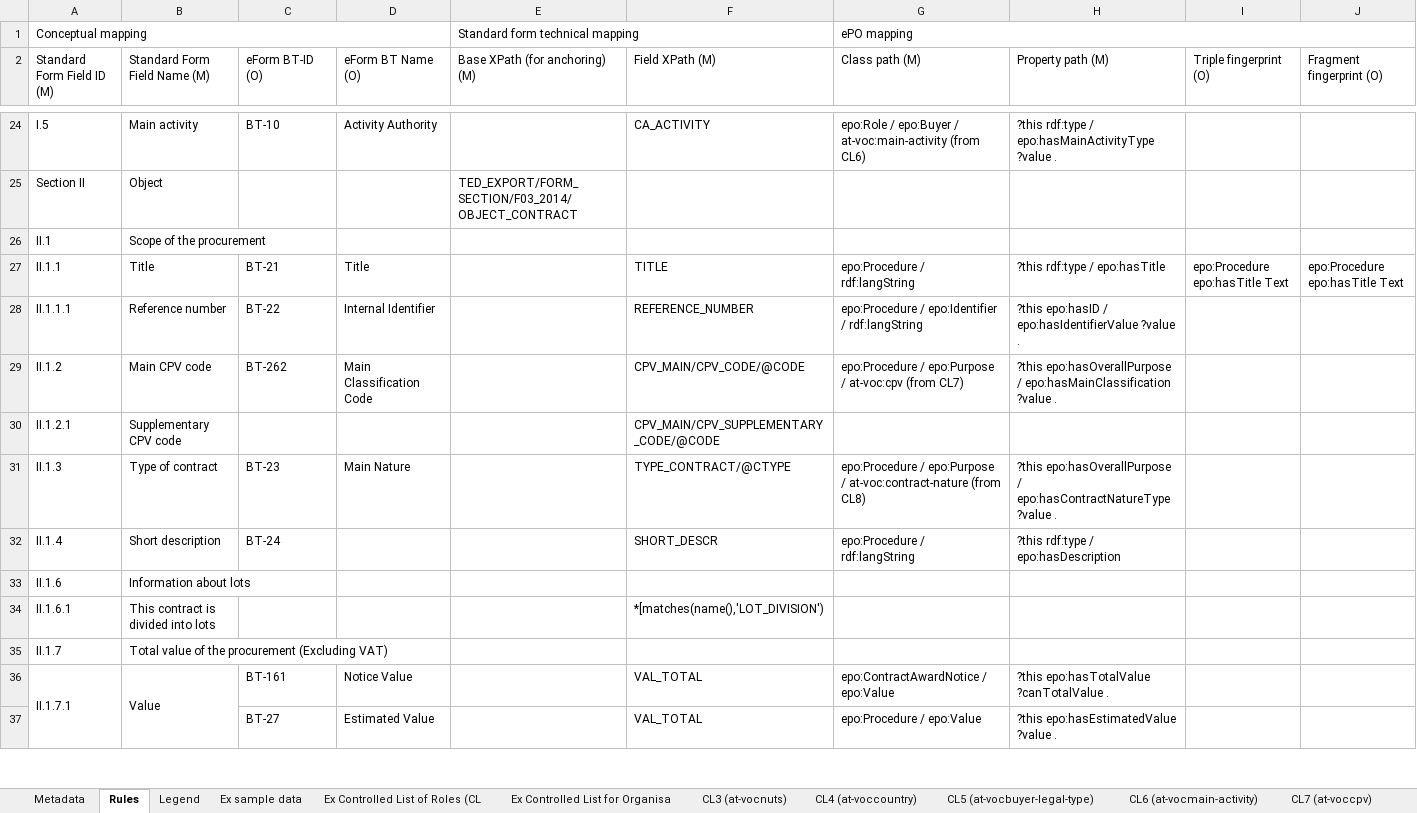
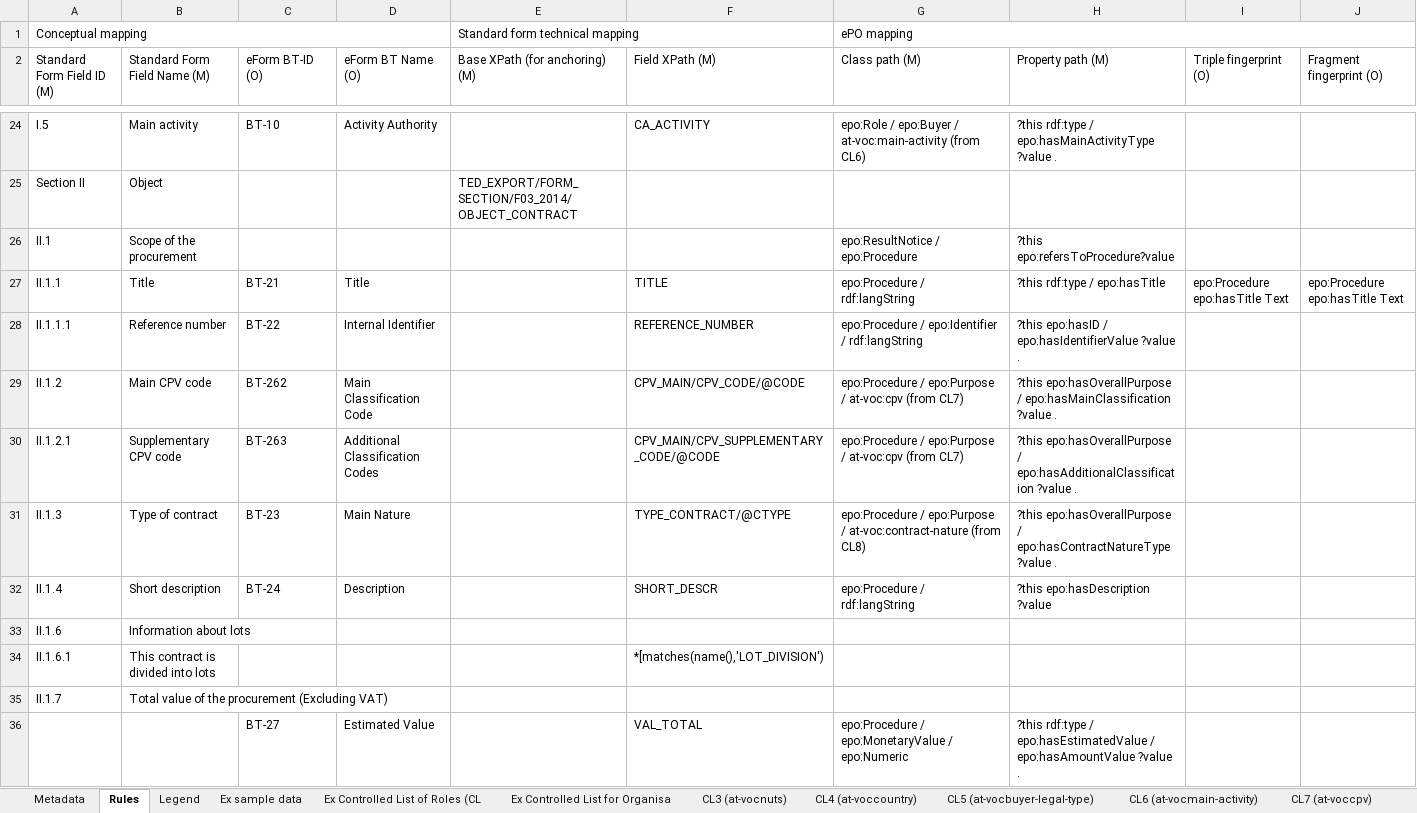
Before and after one commit to OP-TED/ted-rdf-mapping, an Excel workbook: mappings/package_F03/transformation/conceptual_mappings.xlsx, sheet Rules, drawn as a sheet; only a part is shown, gaps mark what is left out; values as stored, in another font and other column widths than the file's, no cell formats; charts and pictures and conditional formats not drawn; removed rows and columns are numbered as before the commit, all else as after; the diff covers the shown part only; the diff names each change by its address in the sheet, - before the commit and + after, or states it on an @@ line.

Commit message:
impoving technical mapping & adding conceptual mapping of F03 S05 and F03 S06

```diff
--- a/mappings/package_F03/transformation/conceptual_mappings.xlsx (sheet Rules)
+++ b/mappings/package_F03/transformation/conceptual_mappings.xlsx (sheet Rules)
-G26 (Class path (M)): (empty)
+G26 (Class path (M)): epo:ResultNotice / epo:Procedure
-H26 (Property path (M)): (empty)
+H26 (Property path (M)): ?this epo:refersToProcedure?value
-C30 (eForm BT-ID (O)): (empty)
+C30 (eForm BT-ID (O)): BT-263
-D30 (eForm BT Name (O)): (empty)
+D30 (eForm BT Name (O)): Additional Classification Codes
-G30 (Class path (M)): (empty)
+G30 (Class path (M)): epo:Procedure / epo:Purpose / at-voc:cpv (from CL7)
-H30 (Property path (M)): (empty)
+H30 (Property path (M)): ?this epo:hasOverallPurpose / epo:hasAdditionalClassification ?value .
-D32 (eForm BT Name (O)): (empty)
+D32 (eForm BT Name (O)): Description
-H32 (Property path (M)): ?this rdf:type / epo:hasDescription
+H32 (Property path (M)): ?this epo:hasDescription ?value
-row 36: II.1.7.1 | Value | BT-161 | Notice Value |  | VAL_TOTAL | epo:ContractAwardNotice / epo:Value | ?this epo:hasTotalValue ?canTotalValue .
-G36 (Class path (M)): epo:Procedure / epo:Value
+G36 (Class path (M)): epo:Procedure / epo:MonetaryValue / epo:Numeric
-H36 (Property path (M)): ?this epo:hasEstimatedValue ?value .
+H36 (Property path (M)): ?this rdf:type / epo:hasEstimatedValue / epo:hasAmountValue ?value .
```
Also changed, not shown: 4 added rows, 4 removed rows and 454 edited cells elsewhere in this sheet, sheet Ex Controlled List of Roles (CL, sheet Legend, sheet Metadata, cell formats, 2 other files.
